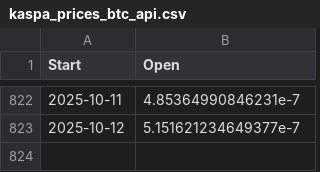
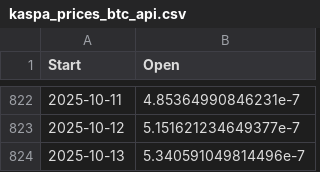
Before and after one commit to whenkas/whenkas.github.io, a CSV file: public/data/kaspa_prices_btc_api.csv, drawn as a sheet; only a part is shown, gaps mark what is left out.

```diff
--- a/public/data/kaspa_prices_btc_api.csv
+++ b/public/data/kaspa_prices_btc_api.csv
@@ -823 +823,2 @@ Start,Open
 2025-10-12,5.151621234649377e-7
+2025-10-13,5.340591049814496e-7
```
Also changed, not shown: public/data/kaspa_hashrate_api.csv.
